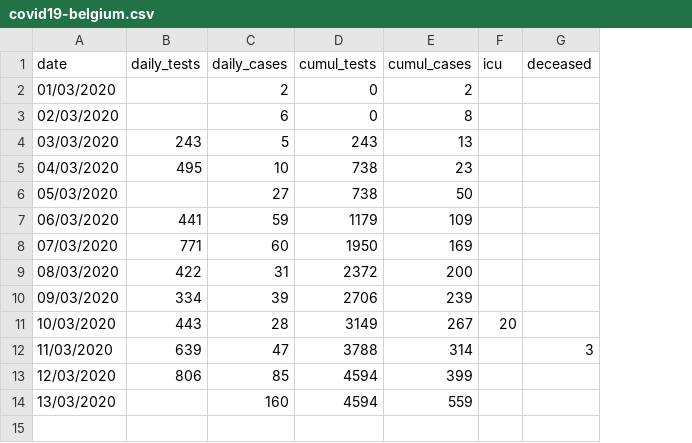
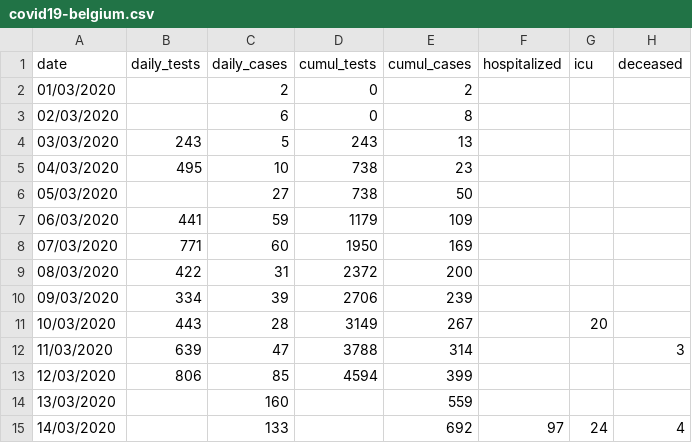
Before and after one commit to eschnou/covid19-be, a CSV file: covid19-belgium.csv, drawn as a sheet; the diff names each change by its address in the sheet, - before the commit and + after, or states it on an @@ line.

```diff
--- a/covid19-belgium.csv
+++ b/covid19-belgium.csv
+column F (hospitalized), empty
-D14 (cumul_tests): 4594
+D14 (cumul_tests): (empty)
+row 15: 14/03/2020 |  | 133 |  | 692 | 97 | 24 | 4
```
Also changed, not shown: 1 other file.
